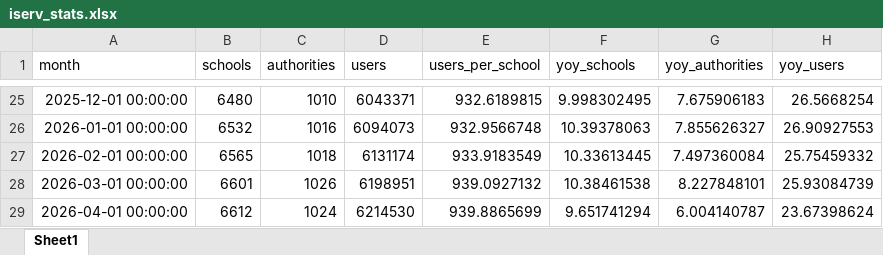
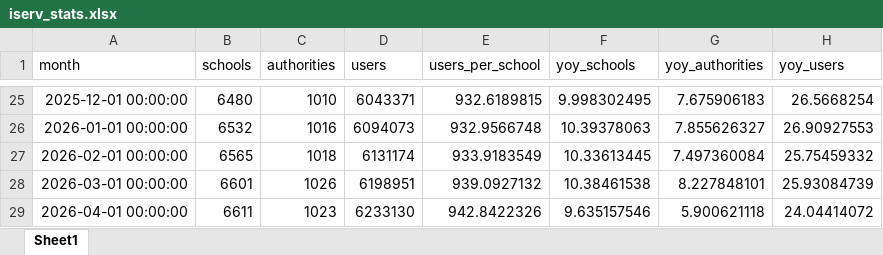
Before and after one commit to batuhanayverdi/iserv-monthly-stats, an Excel workbook: iserv_stats.xlsx, sheet Sheet1, drawn as a sheet; only a part is shown, gaps mark what is left out; values as stored, in another font and other column widths than the file's, no borders; the diff names each change by its address in the sheet, - before the commit and + after, or states it on an @@ line.

```diff
--- a/iserv_stats.xlsx (sheet Sheet1)
+++ b/iserv_stats.xlsx (sheet Sheet1)
-B29 (schools): 6612
+B29 (schools): 6611
-C29 (authorities): 1024
+C29 (authorities): 1023
-D29 (users): 6214530
+D29 (users): 6233130
-E29 (users_per_school): 939.8865699
+E29 (users_per_school): 942.8422326
-F29 (yoy_schools): 9.651741294
+F29 (yoy_schools): 9.635157546
-G29 (yoy_authorities): 6.004140787
+G29 (yoy_authorities): 5.900621118
-H29 (yoy_users): 23.67398624
+H29 (yoy_users): 24.04414072
```
